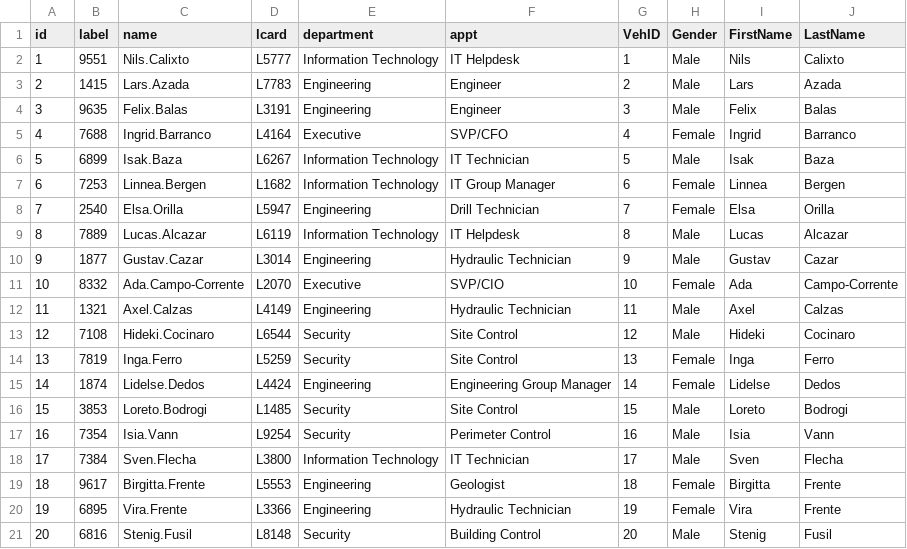
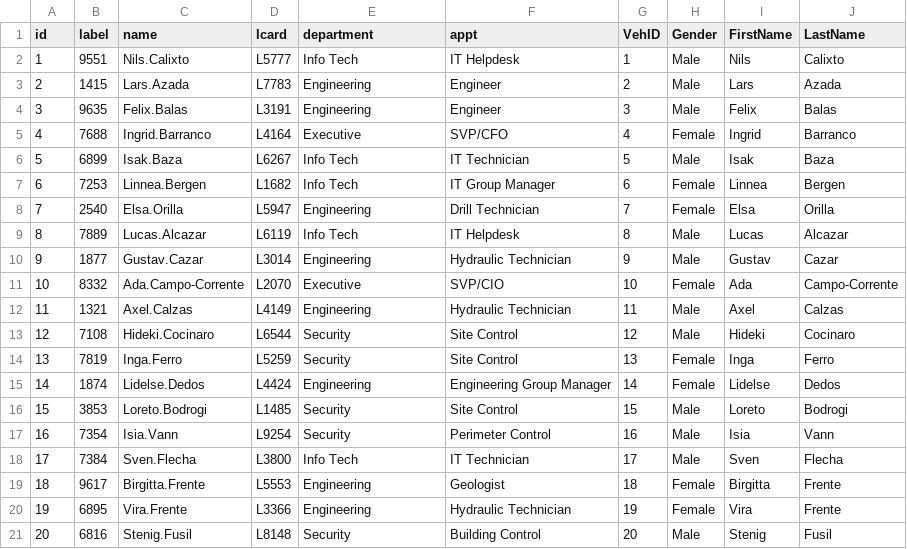
Before and after one commit to cttanData/DataViz, a CSV file: _posts/2021-06-28-assignment-vast-challenge-2021/data/aspatial/employee_nodes.csv, drawn as a sheet; only a part is shown.

```diff
--- a/_posts/2021-06-28-assignment-vast-challenge-2021/data/aspatial/employee_nodes.csv
+++ b/_posts/2021-06-28-assignment-vast-challenge-2021/data/aspatial/employee_nodes.csv
@@ -1,3 +1,3 @@
 id,label,name,lcard,department,appt,VehID,Gender,FirstName,LastName
-1,9551,Nils.Calixto,L5777,Information Technology,IT Helpdesk,1,Male,Nils,Calixto
+1,9551,Nils.Calixto,L5777,Info Tech,IT Helpdesk,1,Male,Nils,Calixto
 2,1415,Lars.Azada,L7783,Engineering,Engineer,2,Male,Lars,Azada
@@ -5,6 +5,6 @@ id,label,name,lcard,department,appt,VehID,Gender,FirstName,LastName
 4,7688,Ingrid.Barranco,L4164,Executive,SVP/CFO,4,Female,Ingrid,Barranco
-5,6899,Isak.Baza,L6267,Information Technology,IT Technician,5,Male,Isak,Baza
-6,7253,Linnea.Bergen,L1682,Information Technology,IT Group Manager,6,Female,Linnea,Bergen
+5,6899,Isak.Baza,L6267,Info Tech,IT Technician,5,Male,Isak,Baza
+6,7253,Linnea.Bergen,L1682,Info Tech,IT Group Manager,6,Female,Linnea,Bergen
 7,2540,Elsa.Orilla,L5947,Engineering,Drill Technician,7,Female,Elsa,Orilla
-8,7889,Lucas.Alcazar,L6119,Information Technology,IT Helpdesk,8,Male,Lucas,Alcazar
+8,7889,Lucas.Alcazar,L6119,Info Tech,IT Helpdesk,8,Male,Lucas,Alcazar
 9,1877,Gustav.Cazar,L3014,Engineering,Hydraulic Technician,9,Male,Gustav,Cazar
@@ -17,3 +17,3 @@ id,label,name,lcard,department,appt,VehID,Gender,FirstName,LastName
 16,7354,Isia.Vann,L9254,Security,Perimeter Control,16,Male,Isia,Vann
-17,7384,Sven.Flecha,L3800,Information Technology,IT Technician,17,Male,Sven,Flecha
+17,7384,Sven.Flecha,L3800,Info Tech,IT Technician,17,Male,Sven,Flecha
 18,9617,Birgitta.Frente,L5553,Engineering,Geologist,18,Female,Birgitta,Frente
```
Also changed, not shown: _posts/2021-06-28-assignment-vast-challenge-2021/data/aspatial/employee_nodes2.csv, _posts/2021-06-28-assignment-vast-challenge-2021/data/aspatial/employeeinfo.csv, 2 other files.
